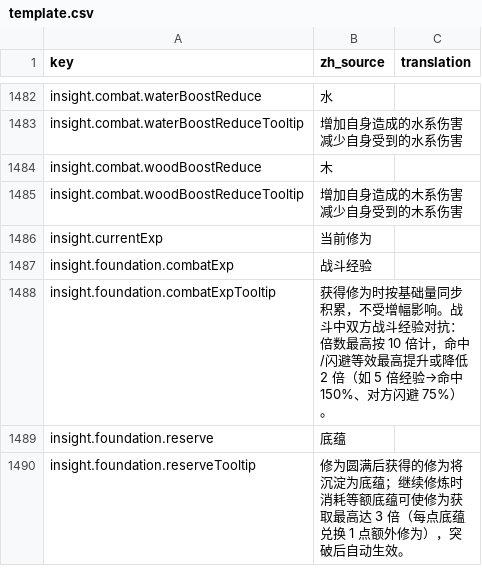
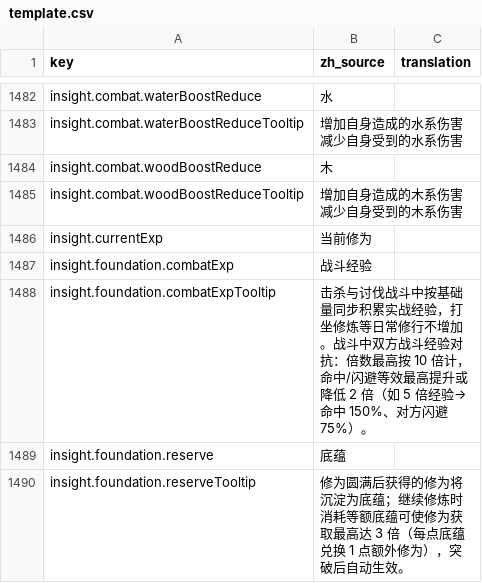
Before and after one commit to fruktoguo/daohua, a CSV file: frontend/public/locales/template.csv, drawn as a sheet; only a part is shown, gaps mark what is left out.

```diff
--- a/frontend/public/locales/template.csv
+++ b/frontend/public/locales/template.csv
@@ -1627,3 +1627,3 @@ insight.currentExp,"当前修为",""
 insight.foundation.combatExp,"战斗经验",""
-insight.foundation.combatExpTooltip,"获得修为时按基础量同步积累，不受增幅影响。战斗中双方战斗经验对抗：倍数最高按 10 倍计，命中/闪避等效最高提升或降低 2 倍（如 5 倍经验→命中 150%、对方闪避 75%）。",""
+insight.foundation.combatExpTooltip,"击杀与讨伐战斗中按基础量同步积累实战经验，打坐修炼等日常修行不增加。战斗中双方战斗经验对抗：倍数最高按 10 倍计，命中/闪避等效最高提升或降低 2 倍（如 5 倍经验→命中 150%、对方闪避 75%）。",""
 insight.foundation.reserve,"底蕴",""
```
Also changed, not shown: 14 other files.
